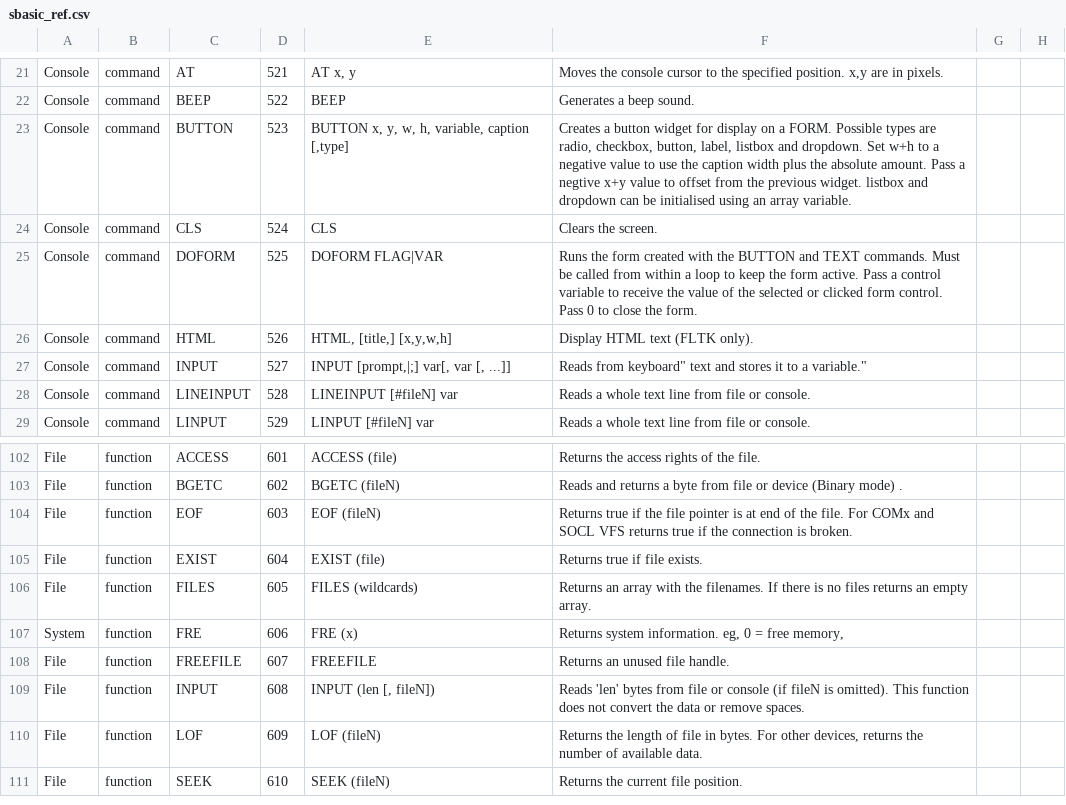
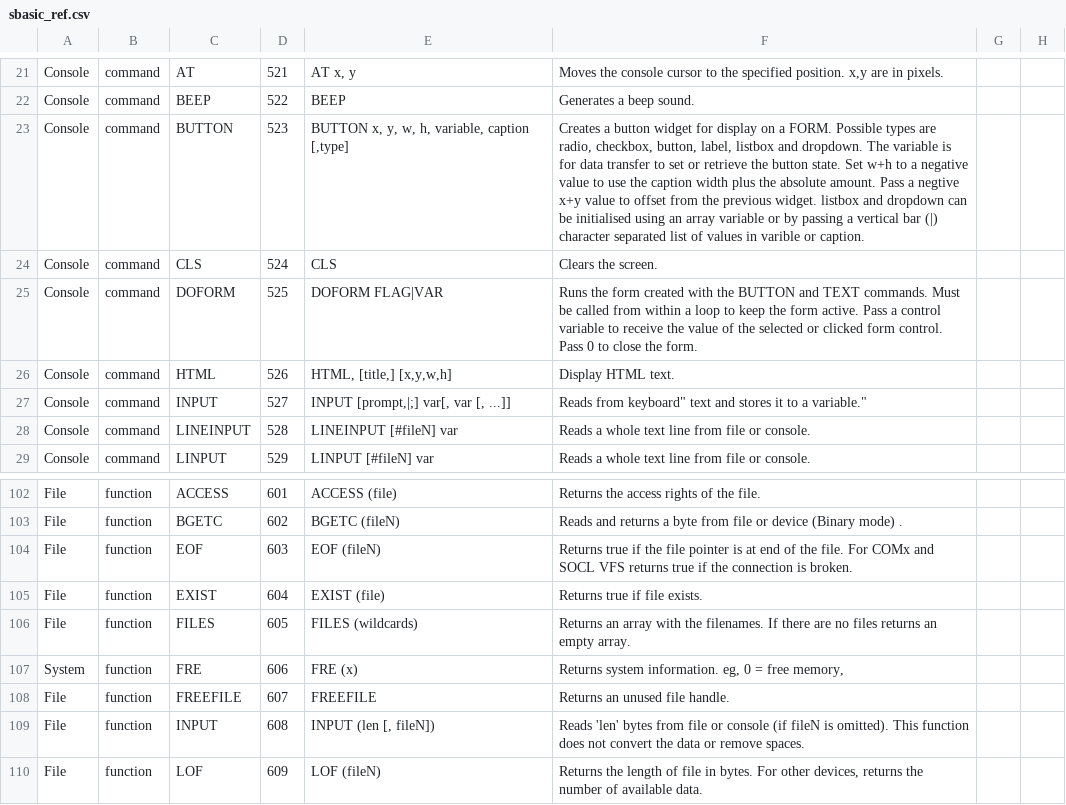
Before and after one commit to smallbasic/SmallBASIC, a CSV file: documentation/sbasic_ref.csv, drawn as a sheet; only a part is shown, gaps mark what is left out; the shorter side is filled out with more unchanged rows.

Commit message:
fix for display of list and label button types after their variable contents have changed

```diff
--- a/documentation/sbasic_ref.csv
+++ b/documentation/sbasic_ref.csv
@@ -22,6 +22,6 @@ Console,command,AT,521,"AT x, y","Moves the console cursor to the specified posi
 Console,command,BEEP,522,"BEEP","Generates a beep sound."
-Console,command,BUTTON,523,"BUTTON x, y, w, h, variable, caption [,type]","Creates a button widget for display on a FORM. Possible types are radio, checkbox, button, label, listbox and dropdown. Set w+h to a negative value to use the caption width plus the absolute amount. Pass a negtive x+y value to offset from the previous widget. listbox and dropdown can be initialised using an array variable."
+Console,command,BUTTON,523,"BUTTON x, y, w, h, variable, caption [,type]","Creates a button widget for display on a FORM. Possible types are radio, checkbox, button, label, listbox and dropdown. The variable is for data transfer to set or retrieve the button state. Set w+h to a negative value to use the caption width plus the absolute amount. Pass a negtive x+y value to offset from the previous widget. listbox and dropdown can be initialised using an array variable or by passing a vertical bar (|) character separated list of values in varible or caption."
 Console,command,CLS,524,"CLS ","Clears the screen."
 Console,command,DOFORM,525,"DOFORM FLAG|VAR","Runs the form created with the BUTTON and TEXT commands. Must be called from within a loop to keep the form active. Pass a control variable to receive the value of the selected or clicked form control. Pass 0 to close the form."
-Console,command,HTML,526,"HTML, [title,] [x,y,w,h]","Display HTML text (FLTK only)."
+Console,command,HTML,526,"HTML, [title,] [x,y,w,h]","Display HTML text."
 Console,command,INPUT,527,"INPUT [prompt,|;] var[, var [, ...]]","Reads from "keyboard" text and stores it to a variable."
@@ -105,3 +105,3 @@ File,function,EOF,603,"EOF (fileN)","Returns true if the file pointer is at end
 File,function,EXIST,604,"EXIST (file)","Returns true if file exists."
-File,function,FILES,605,"FILES (wildcards)","Returns an array with the filenames. If there is no files returns an empty array."
+File,function,FILES,605,"FILES (wildcards)","Returns an array with the filenames. If there are no files returns an empty array."
 System,function,FRE,606,"FRE (x)","Returns system information. eg, 0 = free memory, "
```
Also changed, not shown: 2 other files.
